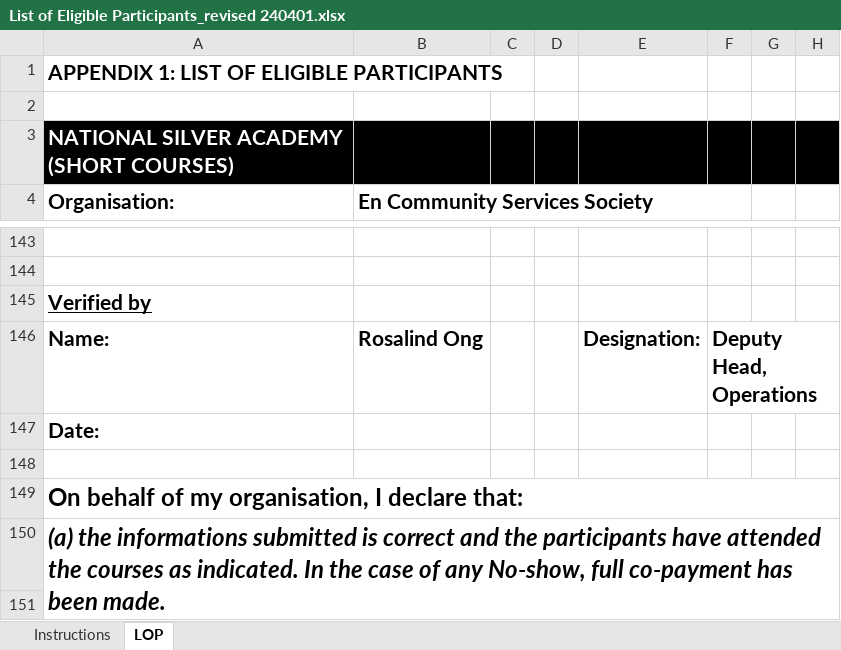
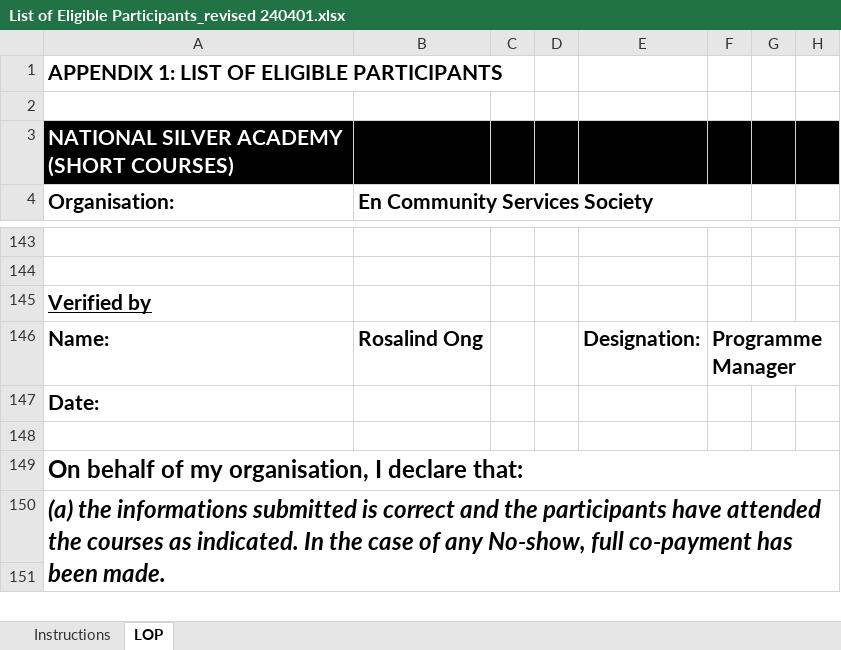
Before and after one commit to wildlifemlxy/ecss-cms, an Excel workbook: frontend/public/external/List of Eligible Participants_revised 240401.xlsx, sheet LOP, drawn as a sheet; only a part is shown, gaps mark what is left out; values as stored, in another font and other column widths than the file's, no borders; conditional formats not drawn; the diff names each change by its address in the sheet, - before the commit and + after, or states it on an @@ line.

Commit message:
Update List of Eligible Participants_revised 240401.xlsx

```diff
--- a/frontend/public/external/List of Eligible Participants_revised 240401.xlsx (sheet LOP)
+++ b/frontend/public/external/List of Eligible Participants_revised 240401.xlsx (sheet LOP)
-F146: Deputy Head, Operations
+F146: Programme Manager
```
